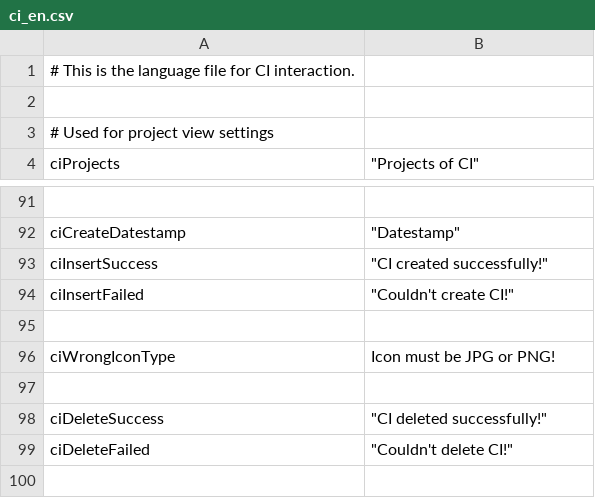
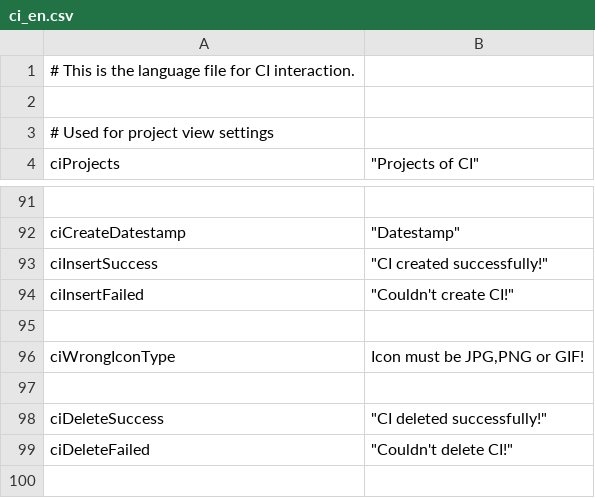
Before and after one commit to infonova/infocmdb, a CSV file: _dist/data/languages/en/ci_en.csv, drawn as a sheet; only a part is shown, gaps mark what is left out.

```diff
--- a/_dist/data/languages/en/ci_en.csv
+++ b/_dist/data/languages/en/ci_en.csv
@@ -95,3 +95,3 @@ ciInsertFailed;			"Couldn't create CI!"
 
-ciWrongIconType;        "Icon must be JPG or PNG!"
+ciWrongIconType;        "Icon must be JPG,PNG or GIF!"
 
```
Also changed, not shown: _dist/data/languages/de/ci_de.csv, _dist/data/languages/de/citype_de.csv, 12 other files.
